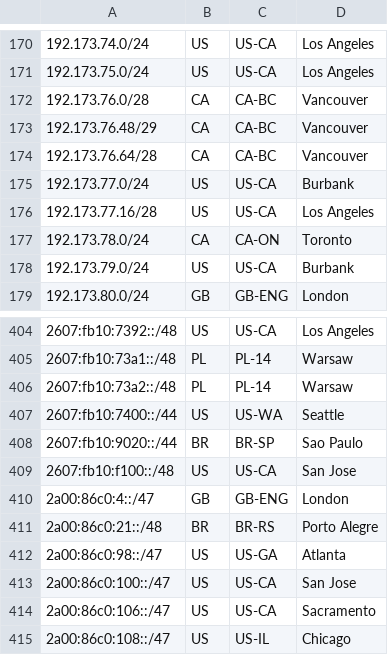
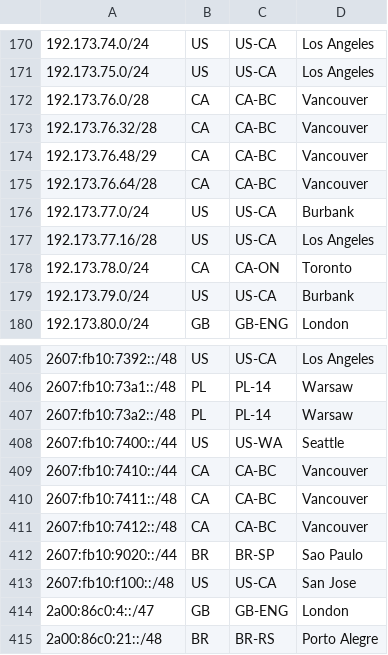
Before and after one commit to Netflix/nflx-geofeed, a CSV file: geofeed.csv, drawn as a sheet; only a part is shown, gaps mark what is left out; the shorter side is filled out with more unchanged rows; the diff names each change by its address in the sheet, - before the commit and + after, or states it on an @@ line.

Commit message:
YVR006: Add Vancouver BC IP prefixes
Added IPv4 (192.173.76.32/28) and IPv6 (2607:fb10:7410::/44, 2607:fb10:7411::/48, 2607:fb10:7412::/48) prefix entries for Vancouver, BC, Canada location.

```diff
--- a/geofeed.csv
+++ b/geofeed.csv
+row 173: 192.173.76.32/28 | CA | CA-BC | Vancouver
+row 409: 2607:fb10:7410::/44 | CA | CA-BC | Vancouver
+row 410: 2607:fb10:7411::/48 | CA | CA-BC | Vancouver
+row 411: 2607:fb10:7412::/48 | CA | CA-BC | Vancouver
```
